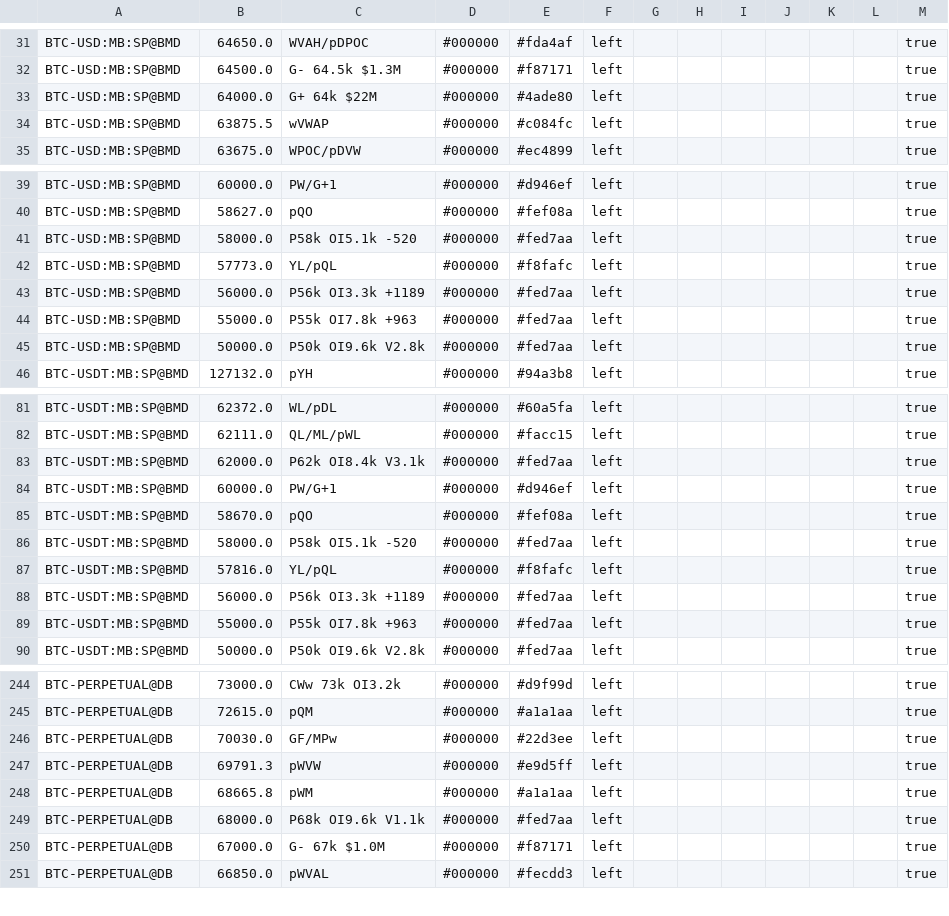
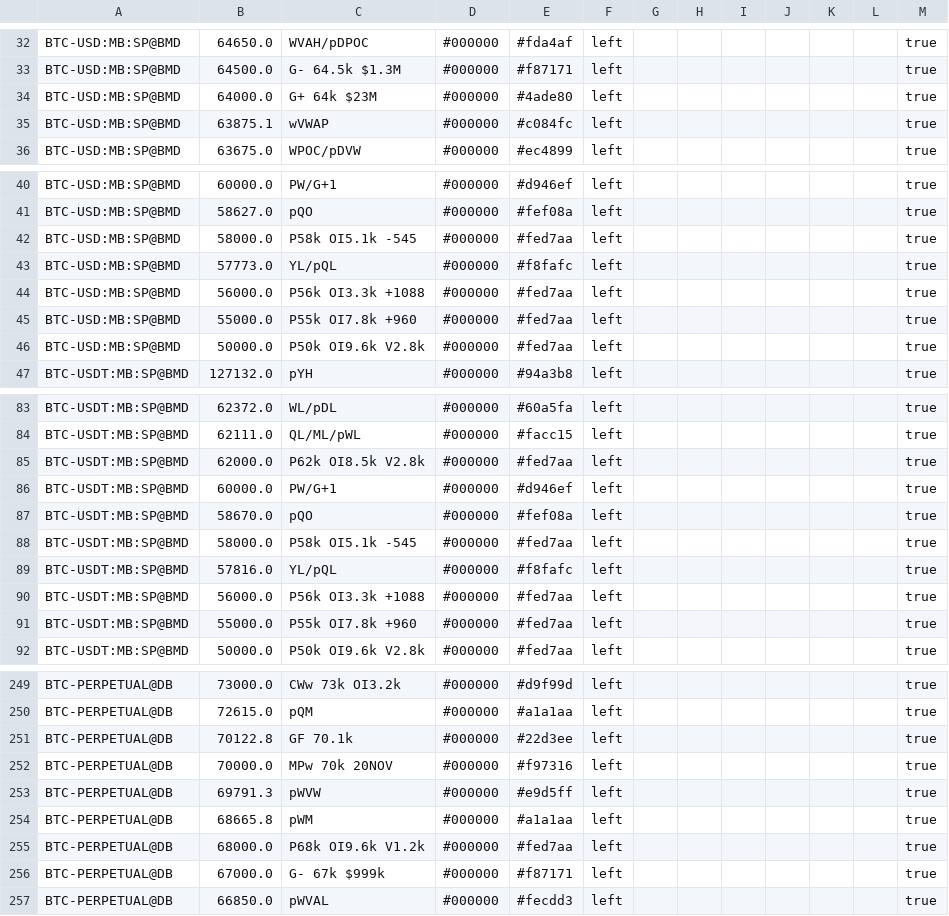
Before and after one commit to trendset1/bm-levels, a CSV file: bm_levels.csv, drawn as a sheet; only a part is shown, gaps mark what is left out; the diff covers the shown part only.

```diff
--- a/bm_levels.csv
+++ b/bm_levels.csv
@@ -32,4 +33,4 @@
 "BTC-USD:MB:SP@BMD","64500.0","G- 64.5k $1.3M","#000000","#f87171","left","","","","","","","true"
-"BTC-USD:MB:SP@BMD","64000.0","G+ 64k $22M","#000000","#4ade80","left","","","","","","","true"
-"BTC-USD:MB:SP@BMD","63875.5","wVWAP","#000000","#c084fc","left","","","","","","","true"
+"BTC-USD:MB:SP@BMD","64000.0","G+ 64k $23M","#000000","#4ade80","left","","","","","","","true"
+"BTC-USD:MB:SP@BMD","63875.1","wVWAP","#000000","#c084fc","left","","","","","","","true"
 "BTC-USD:MB:SP@BMD","63675.0","WPOC/pDVW","#000000","#ec4899","left","","","","","","","true"
@@ -40,6 +41,6 @@
 "BTC-USD:MB:SP@BMD","58627.0","pQO","#000000","#fef08a","left","","","","","","","true"
-"BTC-USD:MB:SP@BMD","58000.0","P58k OI5.1k -520","#000000","#fed7aa","left","","","","","","","true"
+"BTC-USD:MB:SP@BMD","58000.0","P58k OI5.1k -545","#000000","#fed7aa","left","","","","","","","true"
 "BTC-USD:MB:SP@BMD","57773.0","YL/pQL","#000000","#f8fafc","left","","","","","","","true"
-"BTC-USD:MB:SP@BMD","56000.0","P56k OI3.3k +1189","#000000","#fed7aa","left","","","","","","","true"
-"BTC-USD:MB:SP@BMD","55000.0","P55k OI7.8k +963","#000000","#fed7aa","left","","","","","","","true"
+"BTC-USD:MB:SP@BMD","56000.0","P56k OI3.3k +1088","#000000","#fed7aa","left","","","","","","","true"
+"BTC-USD:MB:SP@BMD","55000.0","P55k OI7.8k +960","#000000","#fed7aa","left","","","","","","","true"
 "BTC-USD:MB:SP@BMD","50000.0","P50k OI9.6k V2.8k","#000000","#fed7aa","left","","","","","","","true"
@@ -82,9 +84,9 @@
 "BTC-USDT:MB:SP@BMD","62111.0","QL/ML/pWL","#000000","#facc15","left","","","","","","","true"
-"BTC-USDT:MB:SP@BMD","62000.0","P62k OI8.4k V3.1k","#000000","#fed7aa","left","","","","","","","true"
+"BTC-USDT:MB:SP@BMD","62000.0","P62k OI8.5k V2.8k","#000000","#fed7aa","left","","","","","","","true"
 "BTC-USDT:MB:SP@BMD","60000.0","PW/G+1","#000000","#d946ef","left","","","","","","","true"
 "BTC-USDT:MB:SP@BMD","58670.0","pQO","#000000","#fef08a","left","","","","","","","true"
-"BTC-USDT:MB:SP@BMD","58000.0","P58k OI5.1k -520","#000000","#fed7aa","left","","","","","","","true"
+"BTC-USDT:MB:SP@BMD","58000.0","P58k OI5.1k -545","#000000","#fed7aa","left","","","","","","","true"
 "BTC-USDT:MB:SP@BMD","57816.0","YL/pQL","#000000","#f8fafc","left","","","","","","","true"
-"BTC-USDT:MB:SP@BMD","56000.0","P56k OI3.3k +1189","#000000","#fed7aa","left","","","","","","","true"
-"BTC-USDT:MB:SP@BMD","55000.0","P55k OI7.8k +963","#000000","#fed7aa","left","","","","","","","true"
+"BTC-USDT:MB:SP@BMD","56000.0","P56k OI3.3k +1088","#000000","#fed7aa","left","","","","","","","true"
+"BTC-USDT:MB:SP@BMD","55000.0","P55k OI7.8k +960","#000000","#fed7aa","left","","","","","","","true"
 "BTC-USDT:MB:SP@BMD","50000.0","P50k OI9.6k V2.8k","#000000","#fed7aa","left","","","","","","","true"
@@ -245,7 +250,8 @@
 "BTC-PERPETUAL@DB","72615.0","pQM","#000000","#a1a1aa","left","","","","","","","true"
-"BTC-PERPETUAL@DB","70030.0","GF/MPw","#000000","#22d3ee","left","","","","","","","true"
+"BTC-PERPETUAL@DB","70122.8","GF 70.1k","#000000","#22d3ee","left","","","","","","","true"
+"BTC-PERPETUAL@DB","70000.0","MPw 70k 20NOV","#000000","#f97316","left","","","","","","","true"
 "BTC-PERPETUAL@DB","69791.3","pWVW","#000000","#e9d5ff","left","","","","","","","true"
 "BTC-PERPETUAL@DB","68665.8","pWM","#000000","#a1a1aa","left","","","","","","","true"
-"BTC-PERPETUAL@DB","68000.0","P68k OI9.6k V1.1k","#000000","#fed7aa","left","","","","","","","true"
-"BTC-PERPETUAL@DB","67000.0","G- 67k $1.0M","#000000","#f87171","left","","","","","","","true"
+"BTC-PERPETUAL@DB","68000.0","P68k OI9.6k V1.2k","#000000","#fed7aa","left","","","","","","","true"
+"BTC-PERPETUAL@DB","67000.0","G- 67k $999k","#000000","#f87171","left","","","","","","","true"
 "BTC-PERPETUAL@DB","66850.0","pWVAL","#000000","#fecdd3","left","","","","","","","true"
```
Also changed, not shown: 5 added rows and 47 edited cells elsewhere in this file, 1 other file.
